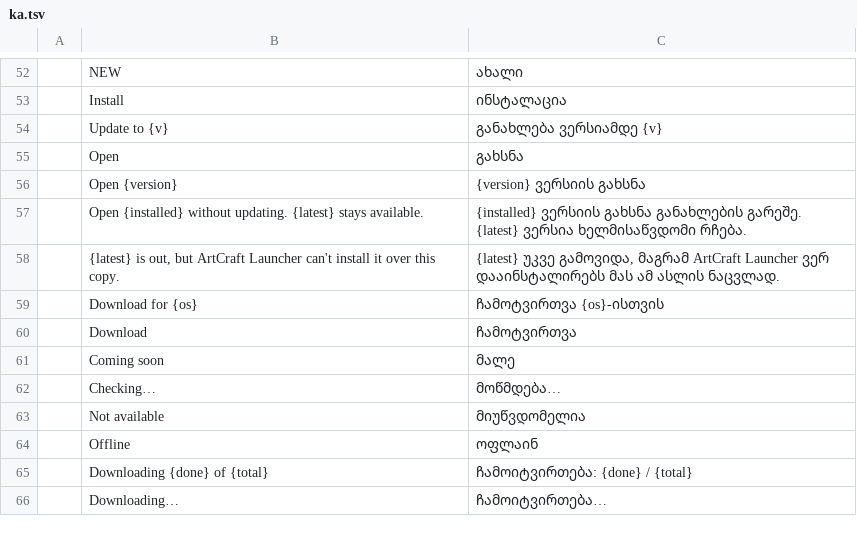
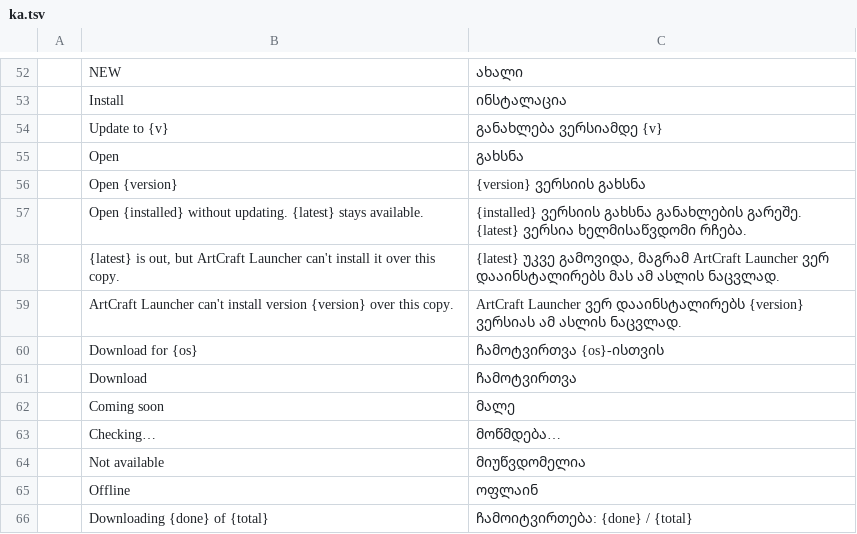
Before and after one commit to storytold/craft-launcher, a TSV file: crates/ui-egui/src/i18n/ka.tsv, drawn as a sheet; only a part is shown, gaps mark what is left out; the shorter side is filled out with more unchanged rows.

```diff
--- a/crates/ui-egui/src/i18n/ka.tsv
+++ b/crates/ui-egui/src/i18n/ka.tsv
@@ -58,2 +58,3 @@
 	{latest} is out, but ArtCraft Launcher can't install it over this copy.	{latest} უკვე გამოვიდა, მაგრამ ArtCraft Launcher ვერ დააინსტალირებს მას ამ ასლის ნაცვლად.
+	ArtCraft Launcher can't install version {version} over this copy.	ArtCraft Launcher ვერ დააინსტალირებს {version} ვერსიას ამ ასლის ნაცვლად.
 	Download for {os}	ჩამოტვირთვა {os}-ისთვის
```
Also changed, not shown: crates/ui-egui/src/i18n/de.tsv, crates/ui-egui/src/i18n/fr.tsv, 12 other files.
